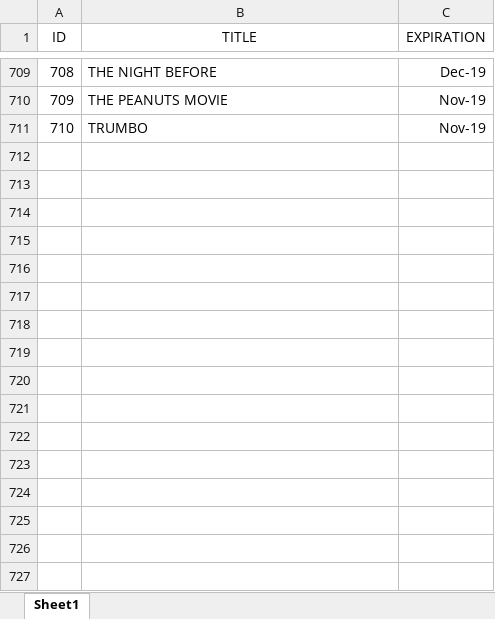
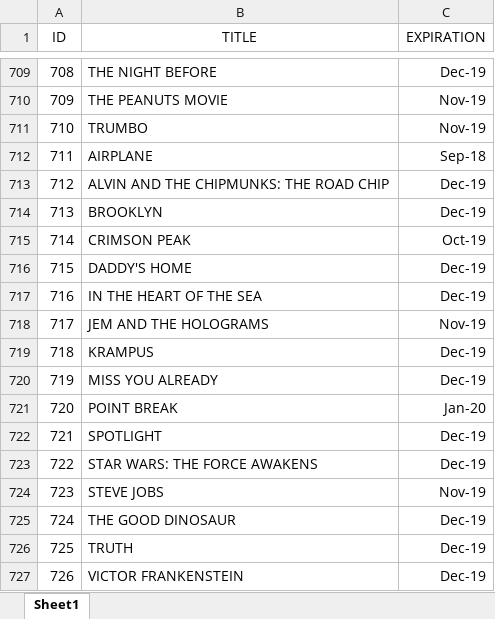
Before and after one commit to bradyzp/NMPS, an Excel workbook: Data/Bratislava NMPS Inventory - Master.xlsx, sheet Sheet1, drawn as a sheet; only a part is shown, gaps mark what is left out; values as stored, in another font and other column widths than the file's, no borders; table styles not drawn; the diff names each change by its address in the sheet, - before the commit and + after, or states it on an @@ line.

Commit message:
Update Inventory Master for Feb NMPS Movies
Added February Movies

```diff
--- a/Data/Bratislava NMPS Inventory - Master.xlsx (sheet Sheet1)
+++ b/Data/Bratislava NMPS Inventory - Master.xlsx (sheet Sheet1)
+row 712: 711 | AIRPLANE | Sep-18
+row 713: 712 | ALVIN AND THE CHIPMUNKS: THE ROAD CHIP | Dec-19
+row 714: 713 | BROOKLYN | Dec-19
+row 715: 714 | CRIMSON PEAK | Oct-19
+row 716: 715 | DADDY'S HOME | Dec-19
+row 717: 716 | IN THE HEART OF THE SEA | Dec-19
+row 718: 717 | JEM AND THE HOLOGRAMS | Nov-19
+row 719: 718 | KRAMPUS | Dec-19
+row 720: 719 | MISS YOU ALREADY | Dec-19
+row 721: 720 | POINT BREAK | Jan-20
+row 722: 721 | SPOTLIGHT | Dec-19
+row 723: 722 | STAR WARS: THE FORCE AWAKENS | Dec-19
+row 724: 723 | STEVE JOBS | Nov-19
+row 725: 724 | THE GOOD DINOSAUR | Dec-19
+row 726: 725 | TRUTH | Dec-19
+row 727: 726 | VICTOR FRANKENSTEIN | Dec-19
```
